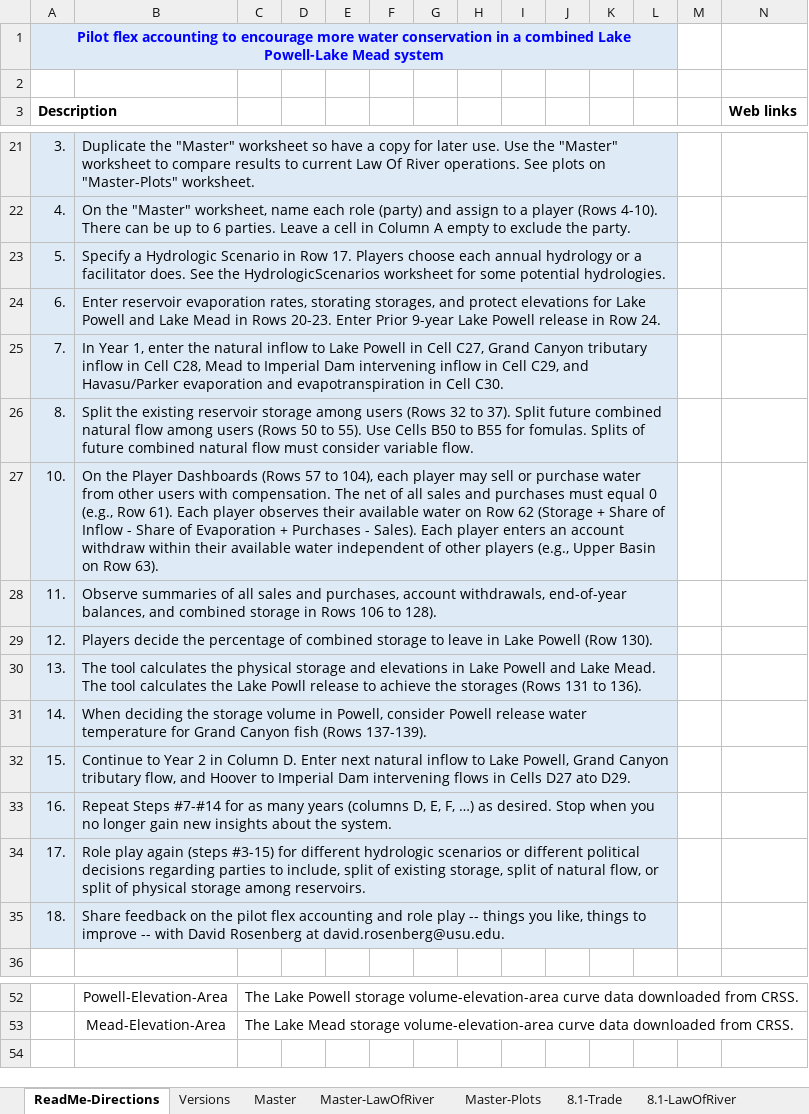
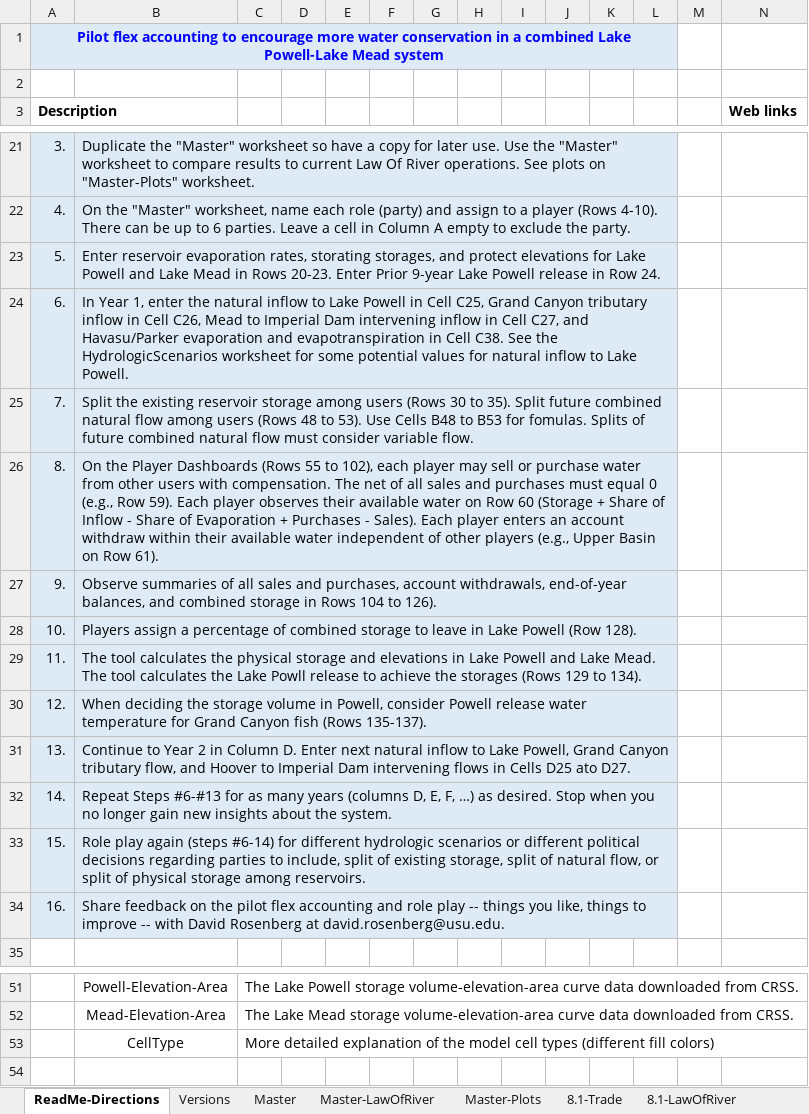
Before and after one commit to dzeke/ColoradoRiverCoding, an Excel workbook: ModelMusings/PilotFlexAccounting-CombinedPowellMead.xlsx, sheet ReadMe-Directions, drawn as a sheet; only a part is shown, gaps mark what is left out; values as stored, in another font and other column widths than the file's, no borders; removed rows and columns are numbered as before the commit, all else as after; the diff names each change by its address in the sheet, - before the commit and + after, or states it on an @@ line.

Commit message:
Remove hydrologic scenarios line. Add 9-year plot Powell 10-year

```diff
--- a/ModelMusings/PilotFlexAccounting-CombinedPowellMead.xlsx (sheet ReadMe-Directions)
+++ b/ModelMusings/PilotFlexAccounting-CombinedPowellMead.xlsx (sheet ReadMe-Directions)
-B23: Specify a Hydrologic Scenario in Row 17. Players choose each annual hydrology or a facilitator does. See the HydrologicScenarios worksheet for some potential hydrologies.
+B23: Enter reservoir evaporation rates, storating storages, and protect elevations for Lake Powell and Lake Mead in Rows 20-23. Enter Prior 9-year Lake Powell release in Row 24.
-B24: Enter reservoir evaporation rates, storating storages, and protect elevations for Lake Powell and Lake Mead in Rows 20-23. Enter Prior 9-year Lake Powell release in Row 24.
+B24: In Year 1, enter the natural inflow to Lake Powell in Cell C25, Grand Canyon tributary inflow in Cell C26, Mead to Imperial Dam intervening inflow in Cell C27, and Havasu/Parker evaporation and evapotranspiration in Cell C38. See the HydrologicScenarios worksheet for some potential values for natural inflow to Lake Powell.
-B25: In Year 1, enter the natural inflow to Lake Powell in Cell C27, Grand Canyon tributary inflow in Cell C28, Mead to Imperial Dam intervening inflow in Cell C29, and Havasu/Parker evaporation and evapotranspiration in Cell C30.
+B25: Split the existing reservoir storage among users (Rows 30 to 35). Split future combined natural flow among users (Rows 48 to 53). Use Cells B48 to B53 for fomulas. Splits of future combined natural flow must consider variable flow.
-B26: Split the existing reservoir storage among users (Rows 32 to 37). Split future combined natural flow among users (Rows 50 to 55). Use Cells B50 to B55 for fomulas. Splits of future combined natural flow must consider variable flow.
+B26: On the Player Dashboards (Rows 55 to 102), each player may sell or purchase water from other users with compensation. The net of all sales and purchases must equal 0 (e.g., Row 59). Each player observes their available water on Row 60 (Storage + Share of Inflow - Share of Evaporation + Purchases - Sales). Each player enters an account withdraw within their available water independent of other players (e.g., Upper Basin on Row 61).
+row 27: 9. | Observe summaries of all sales and purchases, account withdrawals, end-of-year balances, and combined storage in Rows 104 to 126).
-B28: On the Player Dashboards (Rows 57 to 104), each player may sell or purchase water from other users with compensation. The net of all sales and purchases must equal 0 (e.g., Row 61). Each player observes their available water on Row 62 (Storage + Share of Inflow - Share of Evaporation + Purchases - Sales). Each player enters an account withdraw within their available water independent of other players (e.g., Upper Basin on Row 63).
+B28: Players assign a percentage of combined storage to leave in Lake Powell (Row 128).
-B29: Observe summaries of all sales and purchases, account withdrawals, end-of-year balances, and combined storage in Rows 106 to 128).
+B29: The tool calculates the physical storage and elevations in Lake Powell and Lake Mead. The tool calculates the Lake Powll release to achieve the storages (Rows 129 to 134).
-B30: Players decide the percentage of combined storage to leave in Lake Powell (Row 130).
+B30: When deciding the storage volume in Powell, consider Powell release water temperature for Grand Canyon fish (Rows 135-137).
-B31: The tool calculates the physical storage and elevations in Lake Powell and Lake Mead. The tool calculates the Lake Powll release to achieve the storages (Rows 131 to 136).
+B31: Continue to Year 2 in Column D. Enter next natural inflow to Lake Powell, Grand Canyon tributary flow, and Hoover to Imperial Dam intervening flows in Cells D25 ato D27.
-B32: When deciding the storage volume in Powell, consider Powell release water temperature for Grand Canyon fish (Rows 137-139).
+B32: Repeat Steps #6-#13 for as many years (columns D, E, F, …) as desired. Stop when you no longer gain new insights about the system.
-B33: Continue to Year 2 in Column D. Enter next natural inflow to Lake Powell, Grand Canyon tributary flow, and Hoover to Imperial Dam intervening flows in Cells D27 ato D29.
+B33: Role play again (steps #6-14) for different hydrologic scenarios or different political decisions regarding parties to include, split of existing storage, split of natural flow, or split of physical storage among reservoirs.
-B34: Repeat Steps #7-#14 for as many years (columns D, E, F, …) as desired. Stop when you no longer gain new insights about the system.
+B34: Share feedback on the pilot flex accounting and role play -- things you like, things to improve -- with David Rosenberg at david.rosenberg@usu.edu.
-row 34: 17. | Role play again (steps #3-15) for different hydrologic scenarios or different political decisions regarding parties to include, split of existing storage, split of natural flow, or split of physical storage among reservoirs.
-row 35: 18. | Share feedback on the pilot flex accounting and role play -- things you like, things to improve -- with David Rosenberg at david.rosenberg@usu.edu.
+row 53:  | CellType | More detailed explanation of the model cell types (different fill colors)
```
Also changed, not shown: sheet Master, sheet Versions, sheet Master-LawOfRiver, other sheet tabs, formulas that keep their value, charts or pictures, Powell10year/Curtailment.xlsx, 13 other files.
